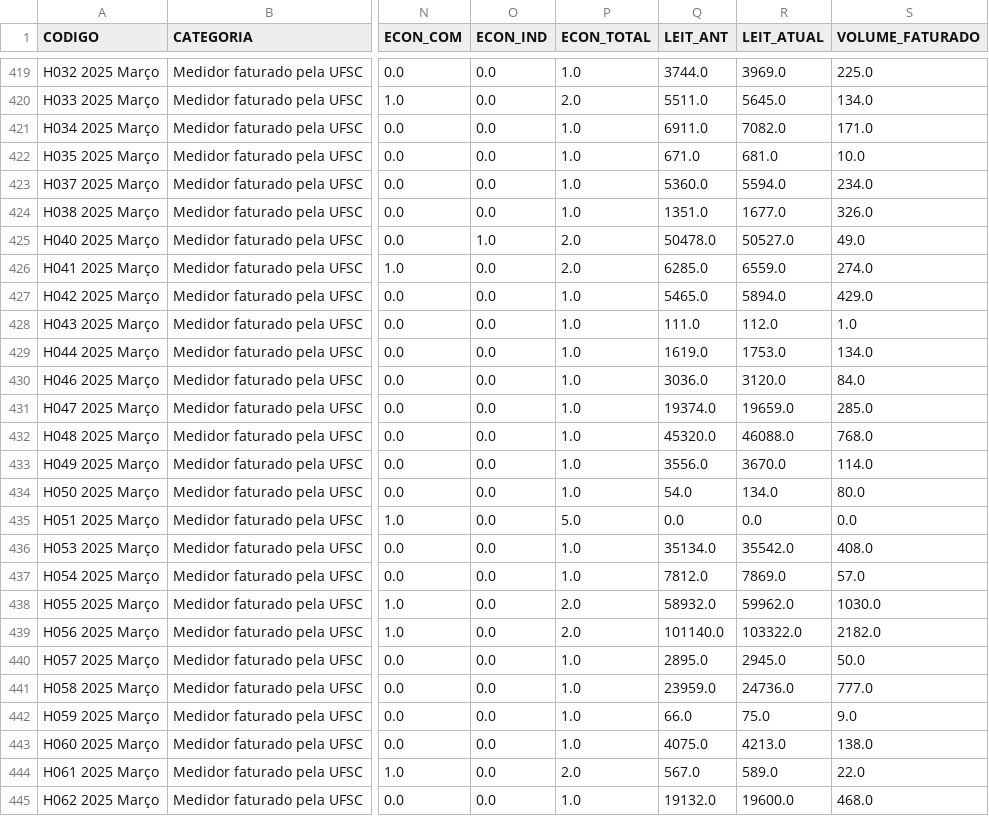
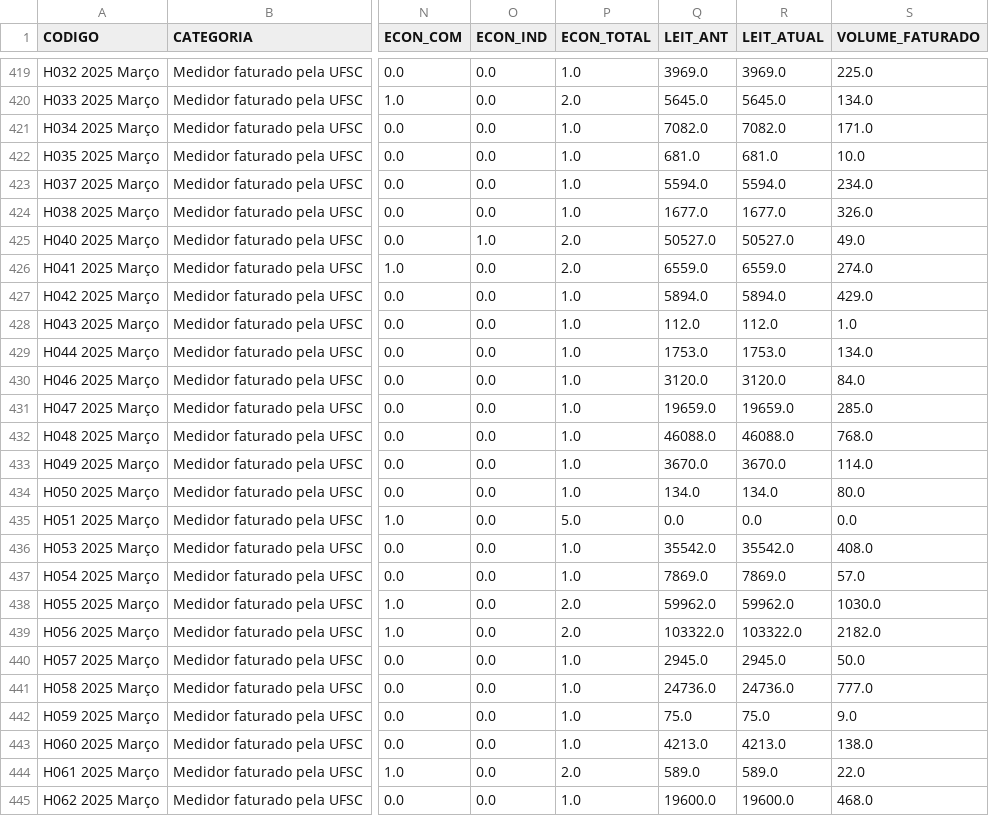
Before and after one commit to gestaodasaguasufsc/projeto_dashboard_gestao_das_aguas, a CSV file: Dados/Produtos/atualizacao_dfs/dados_agua_df_para_atualizar.csv, drawn as a sheet; only a part is shown, gaps mark what is left out; the diff covers the shown part only; the diff names each change by its address in the sheet, - before the commit and + after, or states it on an @@ line.

```diff
--- a/Dados/Produtos/atualizacao_dfs/dados_agua_df_para_atualizar.csv
+++ b/Dados/Produtos/atualizacao_dfs/dados_agua_df_para_atualizar.csv
-Q419 (LEIT_ANT): 3744.0
+Q419 (LEIT_ANT): 3969.0
-Q420 (LEIT_ANT): 5511.0
+Q420 (LEIT_ANT): 5645.0
-Q421 (LEIT_ANT): 6911.0
+Q421 (LEIT_ANT): 7082.0
-Q422 (LEIT_ANT): 671.0
+Q422 (LEIT_ANT): 681.0
-Q423 (LEIT_ANT): 5360.0
+Q423 (LEIT_ANT): 5594.0
-Q424 (LEIT_ANT): 1351.0
+Q424 (LEIT_ANT): 1677.0
-Q425 (LEIT_ANT): 50478.0
+Q425 (LEIT_ANT): 50527.0
-Q426 (LEIT_ANT): 6285.0
+Q426 (LEIT_ANT): 6559.0
-Q427 (LEIT_ANT): 5465.0
+Q427 (LEIT_ANT): 5894.0
-Q428 (LEIT_ANT): 111.0
+Q428 (LEIT_ANT): 112.0
-Q429 (LEIT_ANT): 1619.0
+Q429 (LEIT_ANT): 1753.0
-Q430 (LEIT_ANT): 3036.0
+Q430 (LEIT_ANT): 3120.0
-Q431 (LEIT_ANT): 19374.0
+Q431 (LEIT_ANT): 19659.0
-Q432 (LEIT_ANT): 45320.0
+Q432 (LEIT_ANT): 46088.0
-Q433 (LEIT_ANT): 3556.0
+Q433 (LEIT_ANT): 3670.0
-Q434 (LEIT_ANT): 54.0
+Q434 (LEIT_ANT): 134.0
-Q436 (LEIT_ANT): 35134.0
+Q436 (LEIT_ANT): 35542.0
-Q437 (LEIT_ANT): 7812.0
+Q437 (LEIT_ANT): 7869.0
-Q438 (LEIT_ANT): 58932.0
+Q438 (LEIT_ANT): 59962.0
-Q439 (LEIT_ANT): 101140.0
+Q439 (LEIT_ANT): 103322.0
-Q440 (LEIT_ANT): 2895.0
+Q440 (LEIT_ANT): 2945.0
-Q441 (LEIT_ANT): 23959.0
+Q441 (LEIT_ANT): 24736.0
-Q442 (LEIT_ANT): 66.0
+Q442 (LEIT_ANT): 75.0
-Q443 (LEIT_ANT): 4075.0
+Q443 (LEIT_ANT): 4213.0
-Q444 (LEIT_ANT): 567.0
+Q444 (LEIT_ANT): 589.0
-Q445 (LEIT_ANT): 19132.0
+Q445 (LEIT_ANT): 19600.0
```
Also changed, not shown: 121 edited cells elsewhere in this file, Dados/Produtos/atualizacao_dfs/2025_03.csv, 3 other files.
